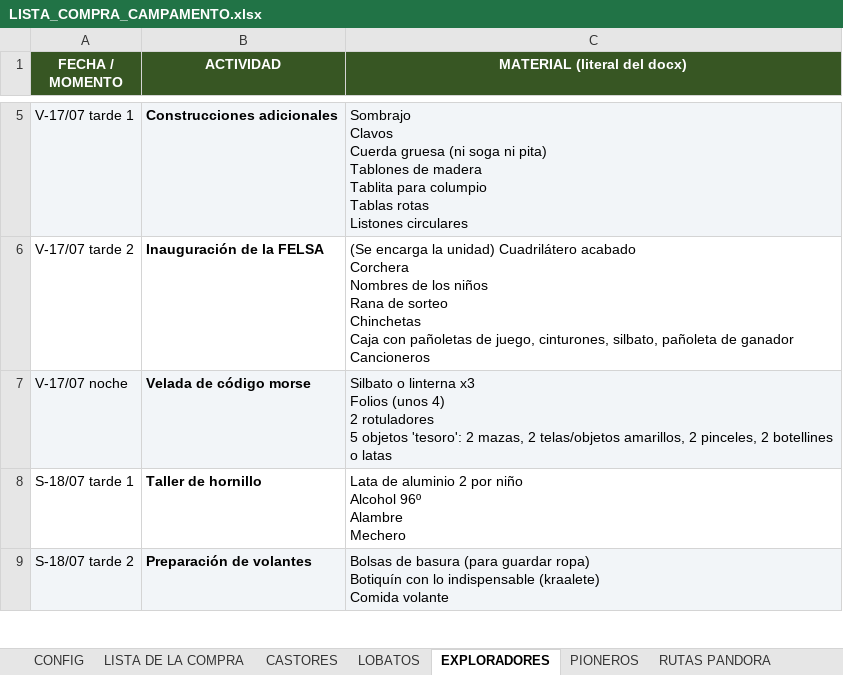
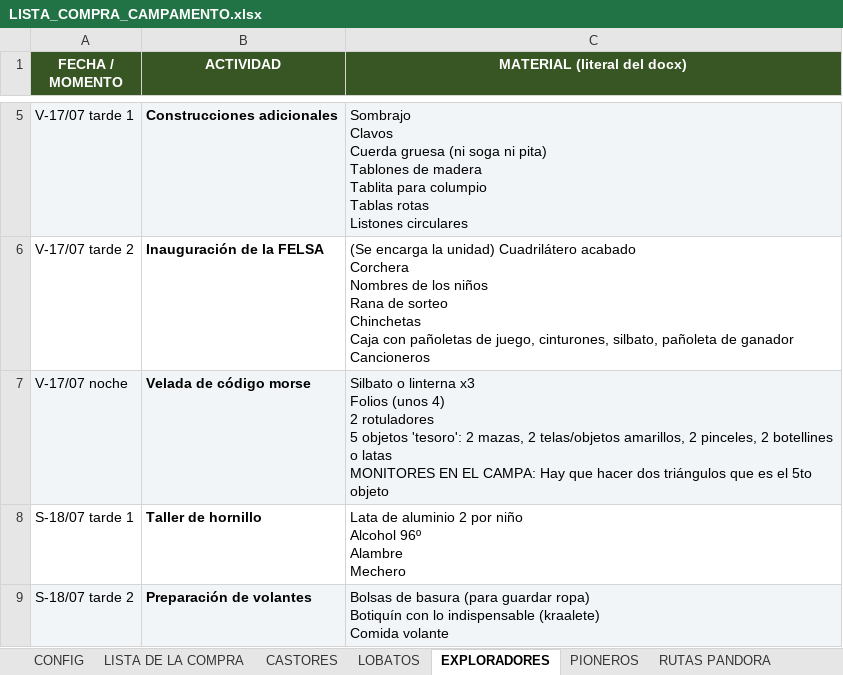
Before and after one commit to FabioBuron/lista-compra-scouts, an Excel workbook: LISTA_COMPRA_CAMPAMENTO.xlsx, sheet EXPLORADORES, drawn as a sheet; only a part is shown, gaps mark what is left out; values as stored, in another font and other column widths than the file's, no borders; ↵ is a line break in a cell; the diff names each change by its address in the sheet, - before the commit and + after, or states it on an @@ line.

Commit message:
fix: add missing morse material and fix split emoticon in comisiones

```diff
--- a/LISTA_COMPRA_CAMPAMENTO.xlsx (sheet EXPLORADORES)
+++ b/LISTA_COMPRA_CAMPAMENTO.xlsx (sheet EXPLORADORES)
-C7 (MATERIAL (literal del docx)): …o latas
+C7 (MATERIAL (literal del docx)): …o latas ↵ MONITORES EN EL CAMPA: Hay que hacer dos triángulos que es el 5to objeto
```
Also changed, not shown: sheet LISTA DE LA COMPRA, sheet COMISIONES, sheet ALIMENTACIÓN, 1 other file.
